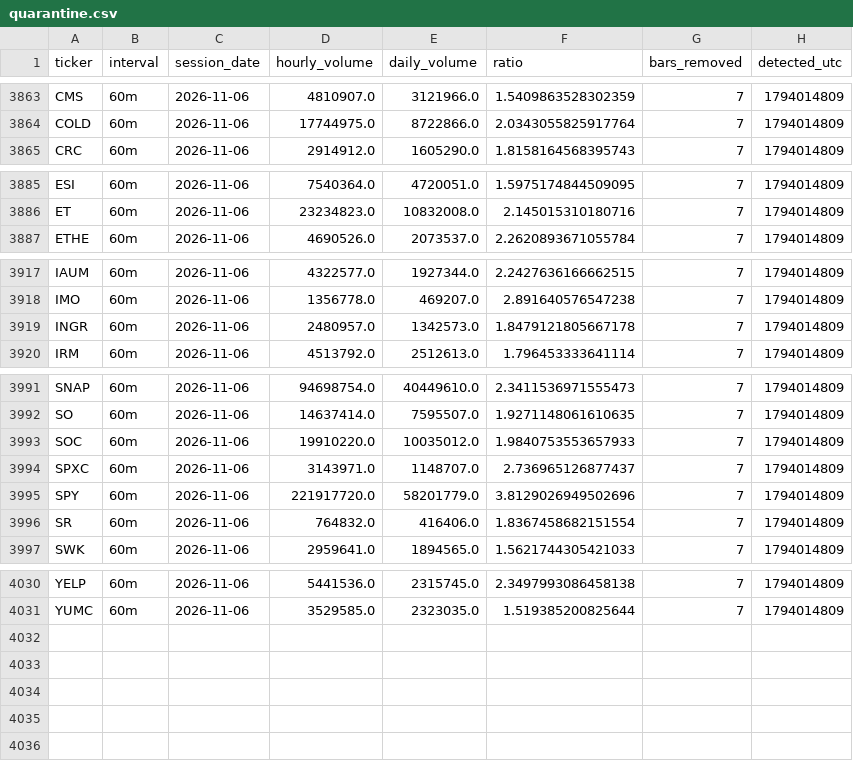
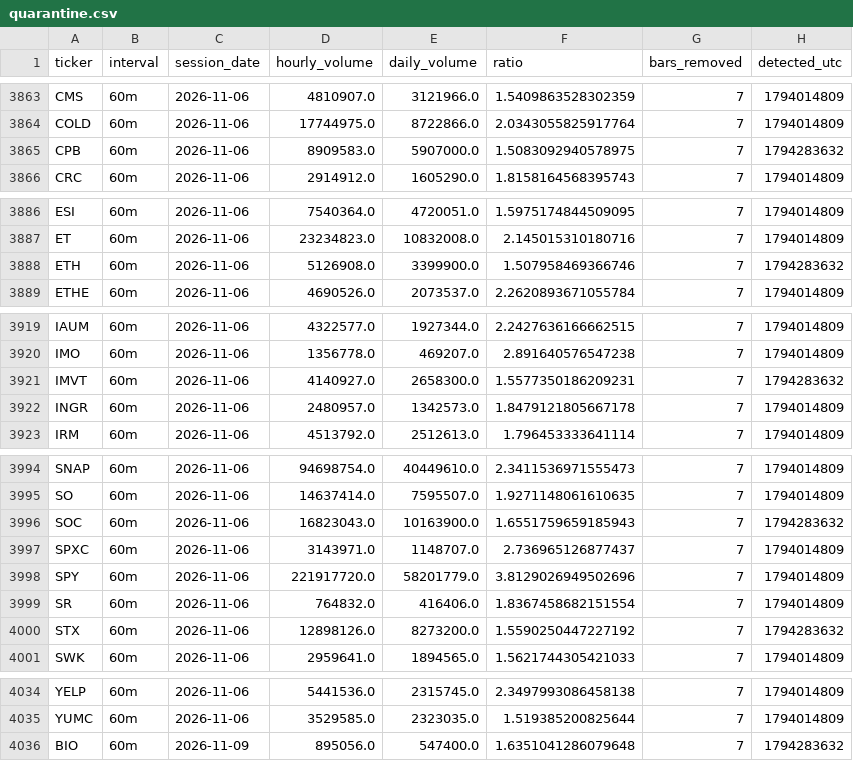
Before and after one commit to hegdeujwal/pre-announcement-footprints, a CSV file: live-log/quarantine.csv, drawn as a sheet; only a part is shown, gaps mark what is left out.

Commit message:
chore(live): alert log 2026-11-10T04:47Z

```diff
--- a/live-log/quarantine.csv
+++ b/live-log/quarantine.csv
@@ -3864,2 +3864,3 @@ CMS,60m,2026-11-06,4810907.0,3121966.0,1.5409863528302359,7,1794014809
 COLD,60m,2026-11-06,17744975.0,8722866.0,2.0343055825917764,7,1794014809
+CPB,60m,2026-11-06,8909583.0,5907000.0,1.5083092940578975,7,1794283632
 CRC,60m,2026-11-06,2914912.0,1605290.0,1.8158164568395743,7,1794014809
@@ -3886,2 +3887,3 @@ ESI,60m,2026-11-06,7540364.0,4720051.0,1.5975174844509095,7,1794014809
 ET,60m,2026-11-06,23234823.0,10832008.0,2.145015310180716,7,1794014809
+ETH,60m,2026-11-06,5126908.0,3399900.0,1.507958469366746,7,1794283632
 ETHE,60m,2026-11-06,4690526.0,2073537.0,2.2620893671055784,7,1794014809
@@ -3918,2 +3920,3 @@ IAUM,60m,2026-11-06,4322577.0,1927344.0,2.2427636166662515,7,1794014809
 IMO,60m,2026-11-06,1356778.0,469207.0,2.891640576547238,7,1794014809
+IMVT,60m,2026-11-06,4140927.0,2658300.0,1.5577350186209231,7,1794283632
 INGR,60m,2026-11-06,2480957.0,1342573.0,1.8479121805667178,7,1794014809
@@ -3992,3 +3995,3 @@ SNAP,60m,2026-11-06,94698754.0,40449610.0,2.3411536971555473,7,1794014809
 SO,60m,2026-11-06,14637414.0,7595507.0,1.9271148061610635,7,1794014809
-SOC,60m,2026-11-06,19910220.0,10035012.0,1.9840753553657933,7,1794014809
+SOC,60m,2026-11-06,16823043.0,10163900.0,1.6551759659185943,7,1794283632
 SPXC,60m,2026-11-06,3143971.0,1148707.0,2.736965126877437,7,1794014809
@@ -3996,2 +3999,3 @@ SPY,60m,2026-11-06,221917720.0,58201779.0,3.8129026949502696,7,1794014809
 SR,60m,2026-11-06,764832.0,416406.0,1.8367458682151554,7,1794014809
+STX,60m,2026-11-06,12898126.0,8273200.0,1.5590250447227192,7,1794283632
 SWK,60m,2026-11-06,2959641.0,1894565.0,1.5621744305421033,7,1794014809
@@ -4031 +4035,2 @@ YELP,60m,2026-11-06,5441536.0,2315745.0,2.3497993086458138,7,1794014809
 YUMC,60m,2026-11-06,3529585.0,2323035.0,1.519385200825644,7,1794014809
+BIO,60m,2026-11-09,895056.0,547400.0,1.6351041286079648,7,1794283632
```
Also changed, not shown: 3 other files.
